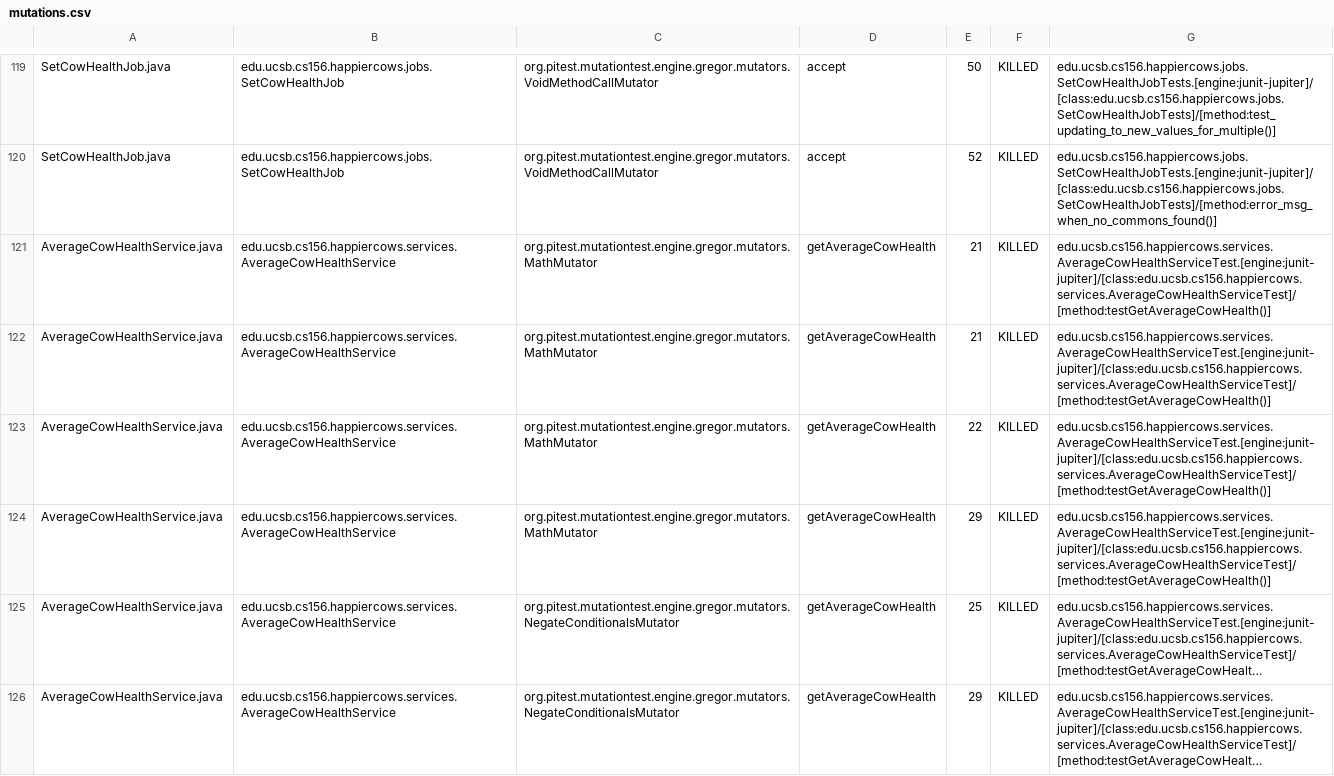
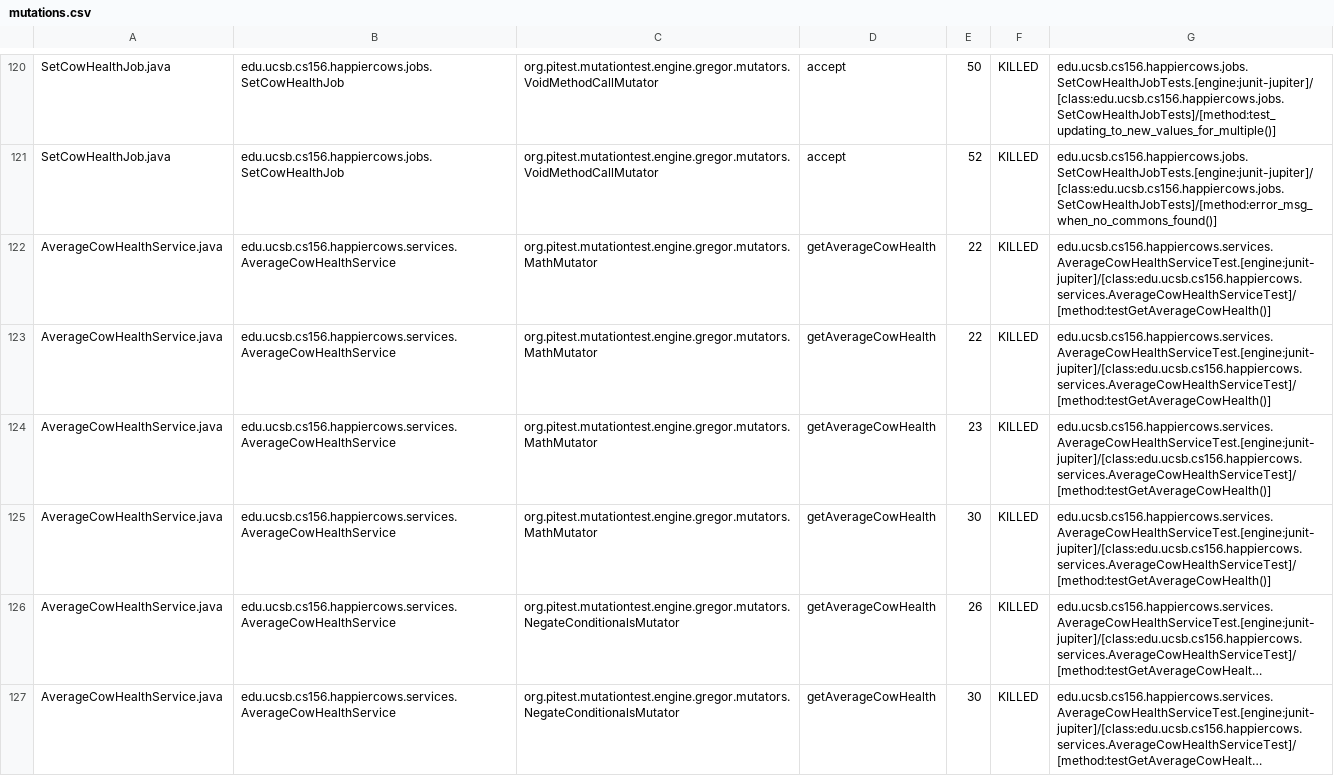
Before and after one commit to ucsb-cs156-m23/proj-happycows-m23-10am-3, a CSV file: prs/40/pitest/mutations.csv, drawn as a sheet; only a part is shown, gaps mark what is left out; long unchanged cells end in …; removed rows and columns are numbered as before the commit, all else as after; the diff covers the shown part only; the diff names each change by its address in the sheet, - before the commit and + after, or states it on an @@ line.

Commit message:
Deploying to gh-pages from @ ucsb-cs156-m23/proj-happycows-m23-10am-3@6a8e0651b96e0af388ef502d9c1cf5d9b9a54969 🚀

```diff
--- a/prs/40/pitest/mutations.csv
+++ b/prs/40/pitest/mutations.csv
-row 121: AverageCowHealthService.java | edu.ucsb.cs156.happiercows.services.AverageCowHealthService | org.pitest.mutationtest.engine.gregor.mutators.MathMutator | getAverageCowHealth | 21 | KILLED | edu.ucsb.cs156.happiercows.services.AverageCowHealthServiceTest.[engine:junit-jupiter]/[class:edu.ucsb.cs156.happiercows.services.AverageCowHealthServiceTest]/[method:testGetAverageCowHealth()]
-row 122: AverageCowHealthService.java | edu.ucsb.cs156.happiercows.services.AverageCowHealthService | org.pitest.mutationtest.engine.gregor.mutators.MathMutator | getAverageCowHealth | 21 | KILLED | edu.ucsb.cs156.happiercows.services.AverageCowHealthServiceTest.[engine:junit-jupiter]/[class:edu.ucsb.cs156.happiercows.services.AverageCowHealthServiceTest]/[method:testGetAverageCowHealth()]
-E123: 29
+E123: 22
+row 124: AverageCowHealthService.java | edu.ucsb.cs156.happiercows.services.AverageCowHealthService | org.pitest.mutationtest.engine.gregor.mutators.MathMutator | getAverageCowHealth | 23 | KILLED | edu.ucsb.cs156.happiercows.services.AverageCowHealthServiceTest.[engine:junit-jupiter]/[class:edu.ucsb.cs156.happiercows.services.AverageCowHealthServiceTest]/[method:testGetAverageCowHealth()]
+row 125: AverageCowHealthService.java | edu.ucsb.cs156.happiercows.services.AverageCowHealthService | org.pitest.mutationtest.engine.gregor.mutators.MathMutator | getAverageCowHealth | 30 | KILLED | edu.ucsb.cs156.happiercows.services.AverageCowHealthServiceTest.[engine:junit-jupiter]/[class:edu.ucsb.cs156.happiercows.services.AverageCowHealthServiceTest]/[method:testGetAverageCowHealth()]
-E126: 25
+E126: 26
-E127: 29
+E127: 30
```
Also changed, not shown: 5 added rows and 75 edited cells elsewhere in this file, 40 other files.
